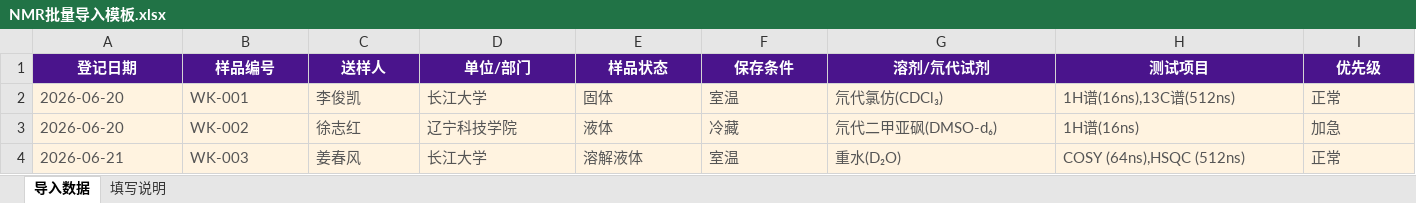
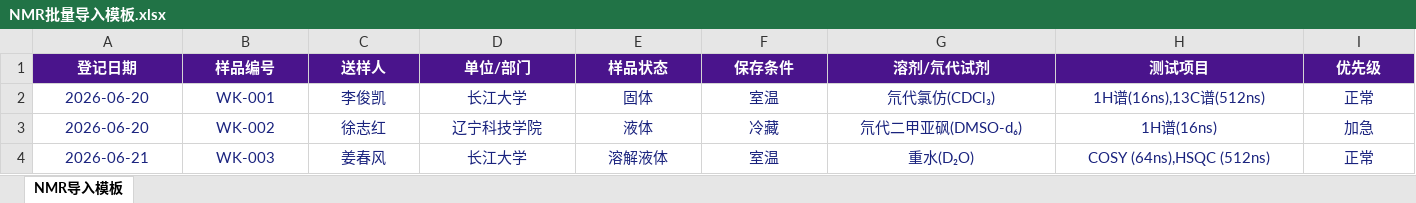
Before and after one commit to liwy85/nmr-system, an Excel workbook: public/NMR批量导入模板.xlsx, sheet NMR导入模板, drawn as a sheet; only a part is shown; values as stored, in another font and other column widths than the file's, no borders; the diff covers the shown part only; the diff names each change by its address in the sheet, - before the commit and + after, or states it on an @@ line.

```diff
--- a/public/NMR批量导入模板.xlsx (sheet NMR导入模板)
+++ b/public/NMR批量导入模板.xlsx (sheet NMR导入模板)
-sheet tab: 导入数据
+sheet tab: NMR导入模板
-sheet tab: 填写说明
@@ A2:I4 fill: #FFF3E0 → none, text colour: #555555 → #1A237E, alignment: left → center @@
```
Also changed, not shown: cell formats elsewhere in this sheet, 3 other files.
